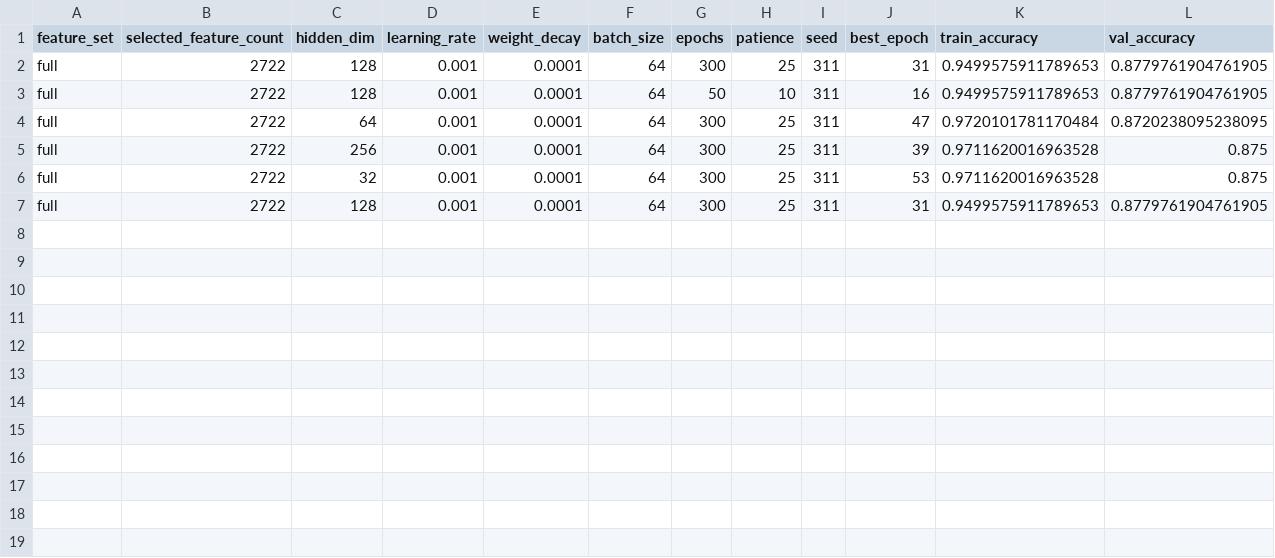
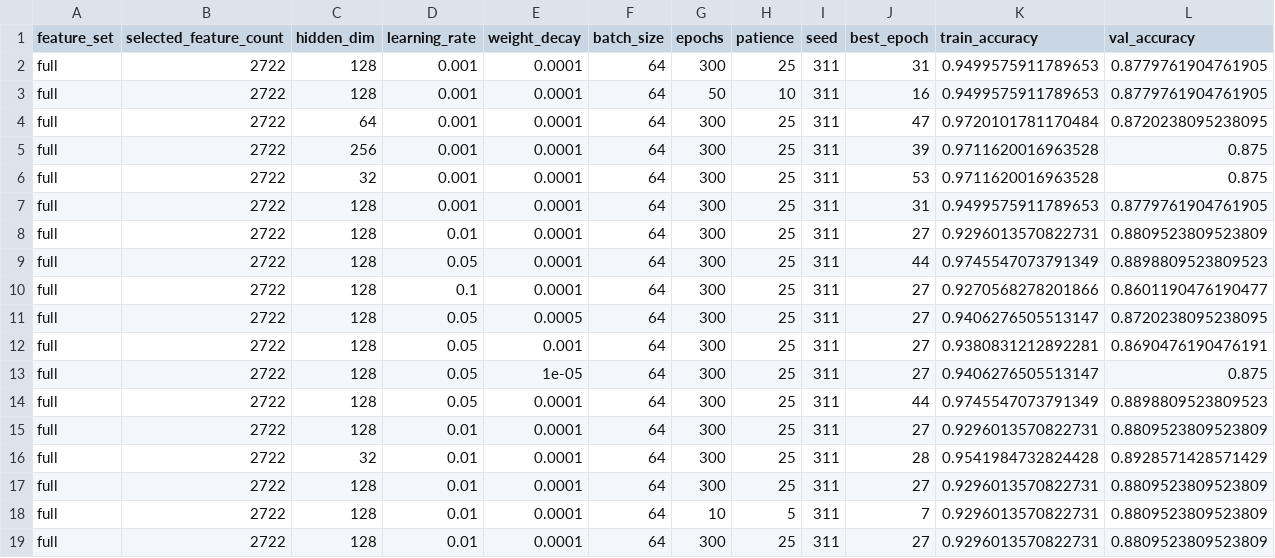
Before and after one commit to SMalla03/CSC311-Group-Project, a CSV file: processed/models/mlp/mlp_training_log.csv, drawn as a sheet; only a part is shown; rows hold the shown columns only; the diff names each change by its address in the sheet, - before the commit and + after, or states it on an @@ line.

```diff
--- a/processed/models/mlp/mlp_training_log.csv
+++ b/processed/models/mlp/mlp_training_log.csv
+row 8: full | 2722 | 128 | 0.01 | 0.0001 | 64 | 300 | 25 | 311 | 27 | 0.9296013570822731 | 0.8809523809523809
+row 9: full | 2722 | 128 | 0.05 | 0.0001 | 64 | 300 | 25 | 311 | 44 | 0.9745547073791349 | 0.8898809523809523
+row 10: full | 2722 | 128 | 0.1 | 0.0001 | 64 | 300 | 25 | 311 | 27 | 0.9270568278201866 | 0.8601190476190477
+row 11: full | 2722 | 128 | 0.05 | 0.0005 | 64 | 300 | 25 | 311 | 27 | 0.9406276505513147 | 0.8720238095238095
+row 12: full | 2722 | 128 | 0.05 | 0.001 | 64 | 300 | 25 | 311 | 27 | 0.9380831212892281 | 0.8690476190476191
+row 13: full | 2722 | 128 | 0.05 | 1e-05 | 64 | 300 | 25 | 311 | 27 | 0.9406276505513147 | 0.875
+row 14: full | 2722 | 128 | 0.05 | 0.0001 | 64 | 300 | 25 | 311 | 44 | 0.9745547073791349 | 0.8898809523809523
+row 15: full | 2722 | 128 | 0.01 | 0.0001 | 64 | 300 | 25 | 311 | 27 | 0.9296013570822731 | 0.8809523809523809
+row 16: full | 2722 | 32 | 0.01 | 0.0001 | 64 | 300 | 25 | 311 | 28 | 0.9541984732824428 | 0.8928571428571429
+row 17: full | 2722 | 128 | 0.01 | 0.0001 | 64 | 300 | 25 | 311 | 27 | 0.9296013570822731 | 0.8809523809523809
+row 18: full | 2722 | 128 | 0.01 | 0.0001 | 64 | 10 | 5 | 311 | 7 | 0.9296013570822731 | 0.8809523809523809
+row 19: full | 2722 | 128 | 0.01 | 0.0001 | 64 | 300 | 25 | 311 | 27 | 0.9296013570822731 | 0.8809523809523809
```
Also changed, not shown: processed/models/random_forest/rf_training_log.csv, 24 other files.
